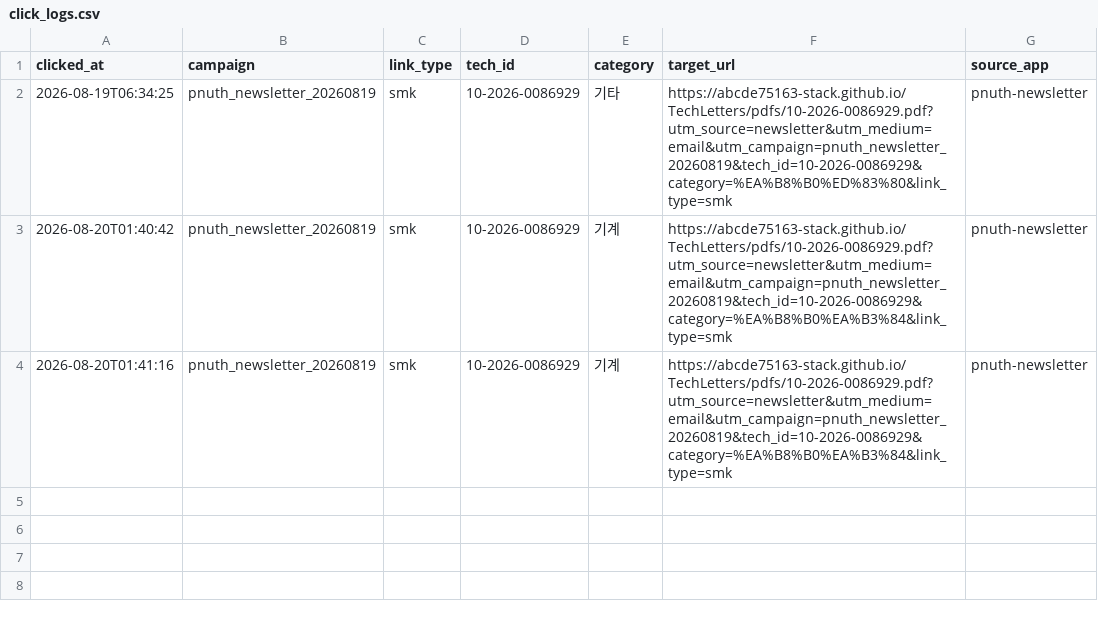
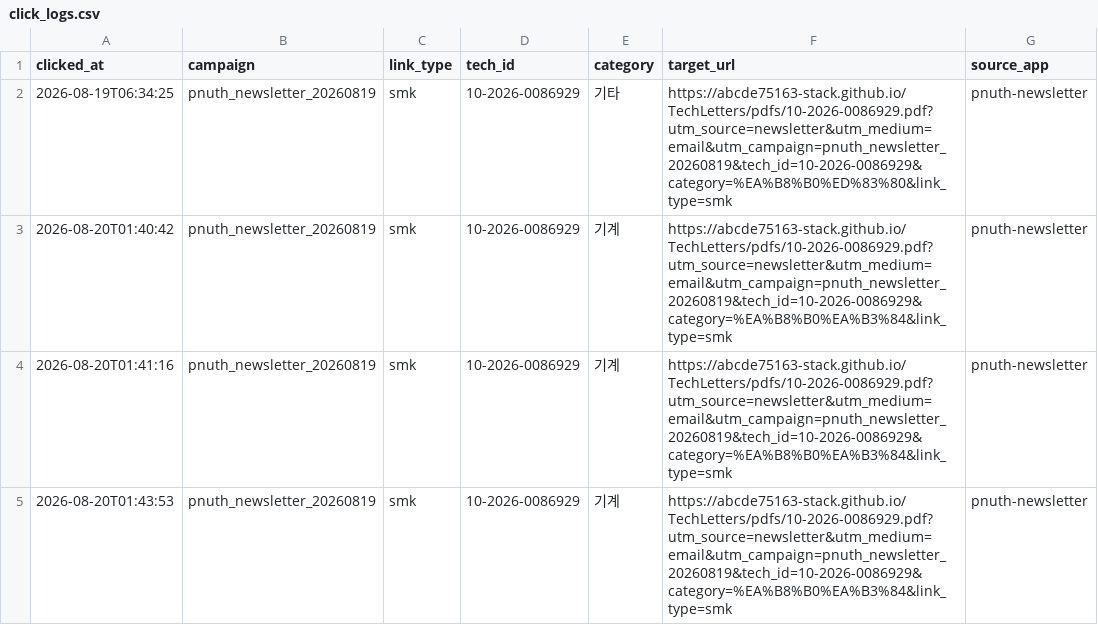
Before and after one commit to abcde75163-stack/TechLetters, a CSV file: logs/click_logs.csv, drawn as a sheet.

Commit message:
Log newsletter click: pnuth_newsletter_20260819 smk 10-2026-0086929

```diff
--- a/logs/click_logs.csv
+++ b/logs/click_logs.csv
@@ -4 +4,2 @@
 2026-08-20T01:41:16,pnuth_newsletter_20260819,smk,10-2026-0086929,기계,https://abcde75163-stack.github.io/TechLetters/pdfs/10-2026-0086929.pdf?utm_source=newsletter&utm_medium=email&utm_campaign=pnuth_newsletter_20260819&tech_id=10-2026-0086929&category=%EA%B8%B0%EA%B3%84&link_type=smk,pnuth-newsletter
+2026-08-20T01:43:53,pnuth_newsletter_20260819,smk,10-2026-0086929,기계,https://abcde75163-stack.github.io/TechLetters/pdfs/10-2026-0086929.pdf?utm_source=newsletter&utm_medium=email&utm_campaign=pnuth_newsletter_20260819&tech_id=10-2026-0086929&category=%EA%B8%B0%EA%B3%84&link_type=smk,pnuth-newsletter
```
